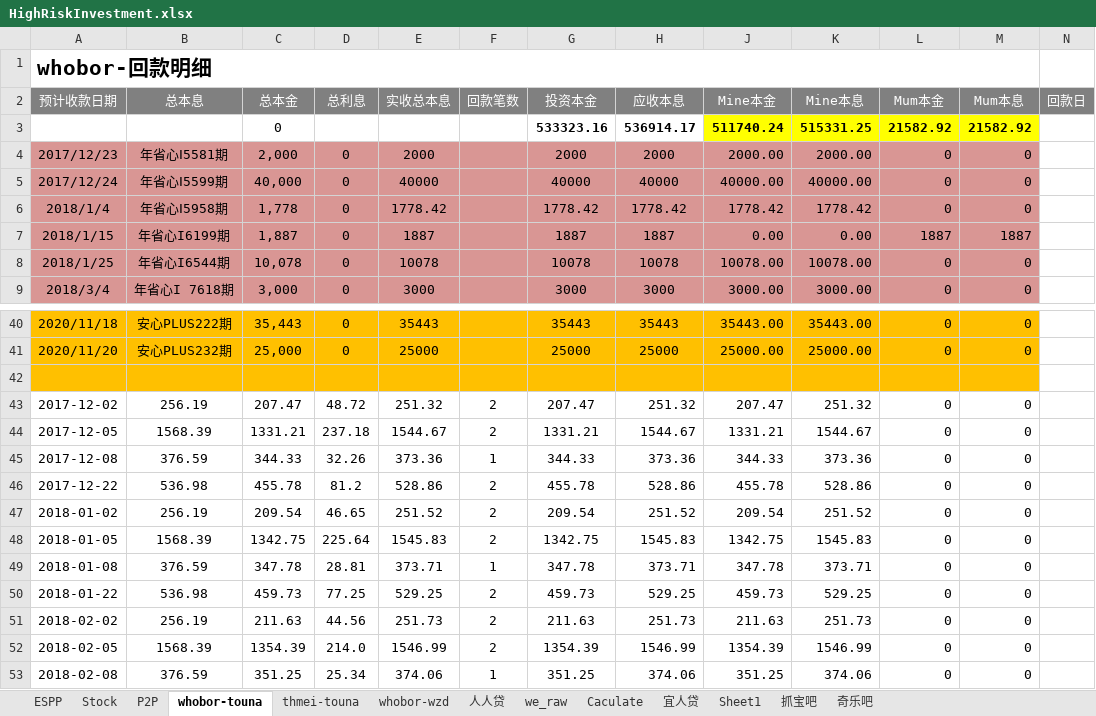
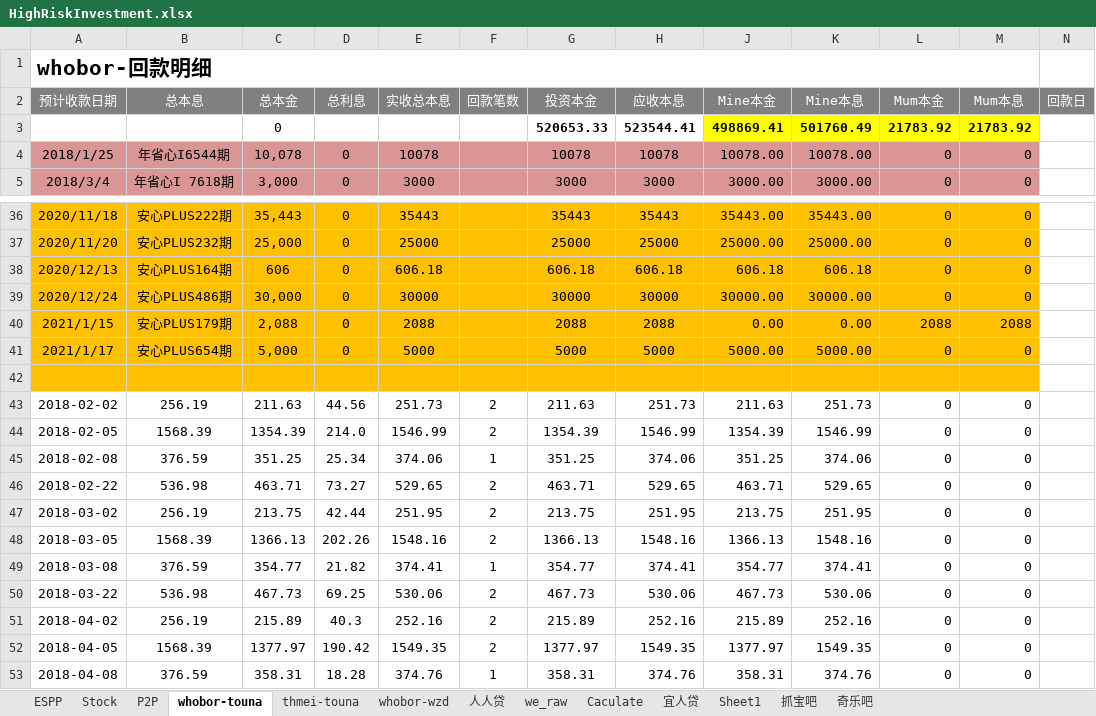
Before and after one commit to berniehu/Investment, an Excel workbook: HighRiskInvestment.xlsx, sheet whobor-touna, drawn as a sheet; only a part is shown, gaps mark what is left out; the shorter side is filled out with more unchanged rows; values as stored, in another font and other column widths than the file's, no borders; removed rows and columns are numbered as before the commit, all else as after; the diff names each change by its address in the sheet, - before the commit and + after, or states it on an @@ line.

```diff
--- a/HighRiskInvestment.xlsx (sheet whobor-touna)
+++ b/HighRiskInvestment.xlsx (sheet whobor-touna)
-row 3:  |  | 0 |  |  |  | 533323.16 | 536914.17 | 511740.24 | 515331.25 | 21582.92 | 21582.92
-row 4: 2017/12/23 | 年省心Ⅰ5581期 | 2,000 | 0 | 2000 |  | 2000 | 2000 | 2000.00 | 2000.00 | 0 | 0
-row 5: 2017/12/24 | 年省心Ⅰ5599期 | 40,000 | 0 | 40000 |  | 40000 | 40000 | 40000.00 | 40000.00 | 0 | 0
-row 6: 2018/1/4 | 年省心Ⅰ5958期 | 1,778 | 0 | 1778.42 |  | 1778.42 | 1778.42 | 1778.42 | 1778.42 | 0 | 0
-row 7: 2018/1/15 | 年省心I6199期 | 1,887 | 0 | 1887 |  | 1887 | 1887 | 0.00 | 0.00 | 1887 | 1887
+row 3:  |  | 0 |  |  |  | 520653.33 | 523544.41 | 498869.41 | 501760.49 | 21783.92 | 21783.92
+row 38: 2020/12/13 | 安心PLUS164期 | 606 | 0 | 606.18 |  | 606.18 | 606.18 | 606.18 | 606.18 | 0 | 0
+row 39: 2020/12/24 | 安心PLUS486期 | 30,000 | 0 | 30000 |  | 30000 | 30000 | 30000.00 | 30000.00 | 0 | 0
+row 40: 2021/1/15 | 安心PLUS179期 | 2,088 | 0 | 2088 |  | 2088 | 2088 | 0.00 | 0.00 | 2088 | 2088
+row 41: 2021/1/17 | 安心PLUS654期 | 5,000 | 0 | 5000 |  | 5000 | 5000 | 5000.00 | 5000.00 | 0 | 0
-row 43: 2017-12-02 | 256.19 | 207.47 | 48.72 | 251.32 | 2 | 207.47 | 251.32 | 207.47 | 251.32 | 0 | 0
-row 44: 2017-12-05 | 1568.39 | 1331.21 | 237.18 | 1544.67 | 2 | 1331.21 | 1544.67 | 1331.21 | 1544.67 | 0 | 0
-row 45: 2017-12-08 | 376.59 | 344.33 | 32.26 | 373.36 | 1 | 344.33 | 373.36 | 344.33 | 373.36 | 0 | 0
-row 46: 2017-12-22 | 536.98 | 455.78 | 81.2 | 528.86 | 2 | 455.78 | 528.86 | 455.78 | 528.86 | 0 | 0
-row 47: 2018-01-02 | 256.19 | 209.54 | 46.65 | 251.52 | 2 | 209.54 | 251.52 | 209.54 | 251.52 | 0 | 0
-row 48: 2018-01-05 | 1568.39 | 1342.75 | 225.64 | 1545.83 | 2 | 1342.75 | 1545.83 | 1342.75 | 1545.83 | 0 | 0
-row 49: 2018-01-08 | 376.59 | 347.78 | 28.81 | 373.71 | 1 | 347.78 | 373.71 | 347.78 | 373.71 | 0 | 0
-row 50: 2018-01-22 | 536.98 | 459.73 | 77.25 | 529.25 | 2 | 459.73 | 529.25 | 459.73 | 529.25 | 0 | 0
```
Also changed, not shown: sheet thmei-touna, sheet P2P, sheet whobor-wzd, sheet 人人贷, formulas that keep their value, charts or pictures.
